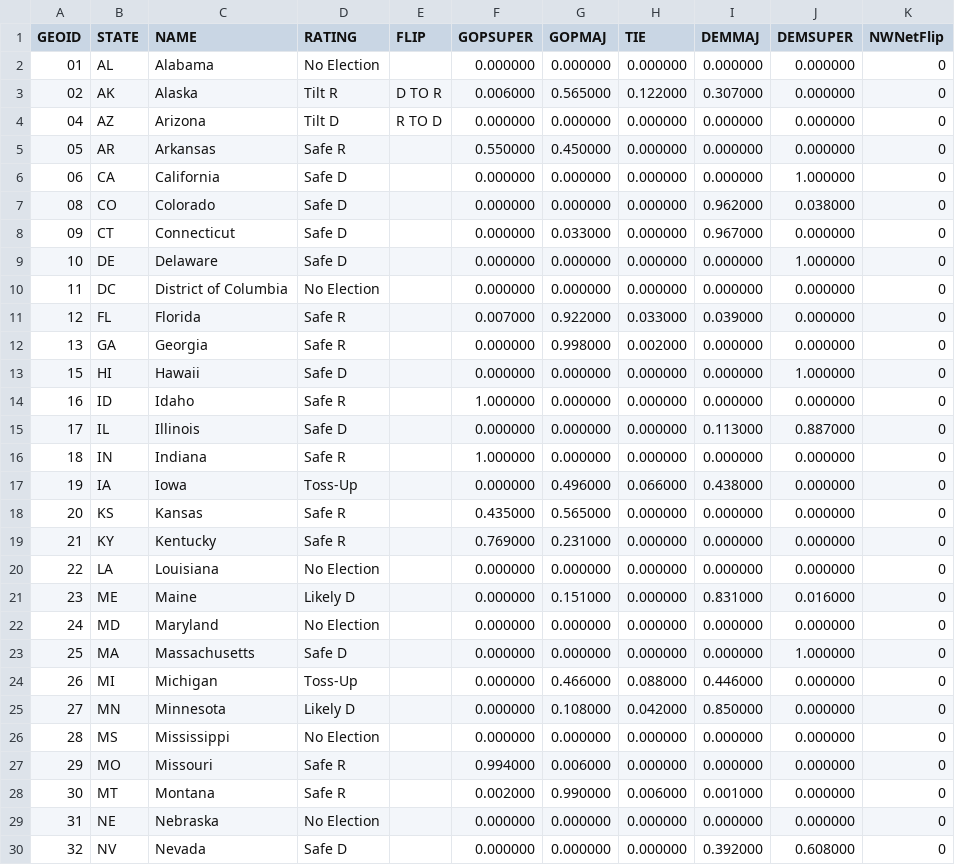
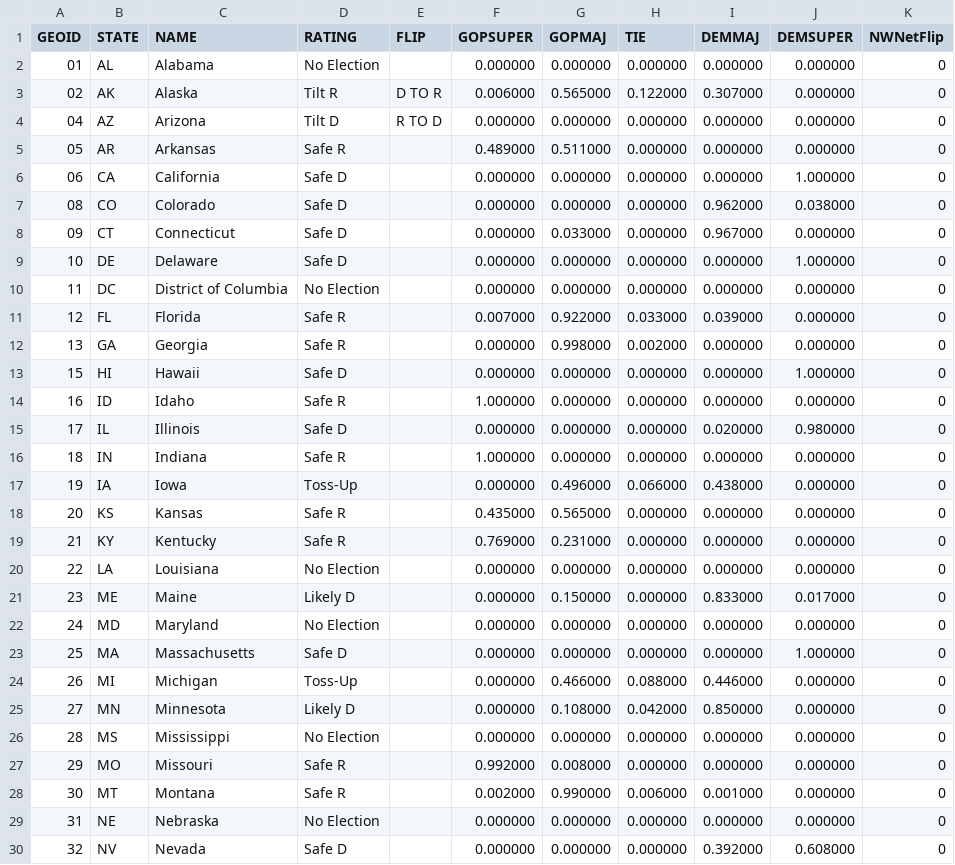
Before and after one commit to psthomas/elections-meta, a CSV file: data/statehouse/cnalysis_shodds.csv, drawn as a sheet; only a part is shown.

```diff
--- a/data/statehouse/cnalysis_shodds.csv
+++ b/data/statehouse/cnalysis_shodds.csv
@@ -4,3 +4,3 @@ GEOID,STATE,NAME,RATING,FLIP,GOPSUPER,GOPMAJ,TIE,DEMMAJ,DEMSUPER,NWNetFlip
 04,AZ,Arizona,Tilt D,R TO D,0.000000,0.000000,0.000000,0.000000,0.000000,0
-05,AR,Arkansas,Safe R,,0.550000,0.450000,0.000000,0.000000,0.000000,0
+05,AR,Arkansas,Safe R,,0.489000,0.511000,0.000000,0.000000,0.000000,0
 06,CA,California,Safe D,,0.000000,0.000000,0.000000,0.000000,1.000000,0
@@ -14,3 +14,3 @@ GEOID,STATE,NAME,RATING,FLIP,GOPSUPER,GOPMAJ,TIE,DEMMAJ,DEMSUPER,NWNetFlip
 16,ID,Idaho,Safe R,,1.000000,0.000000,0.000000,0.000000,0.000000,0
-17,IL,Illinois,Safe D,,0.000000,0.000000,0.000000,0.113000,0.887000,0
+17,IL,Illinois,Safe D,,0.000000,0.000000,0.000000,0.020000,0.980000,0
 18,IN,Indiana,Safe R,,1.000000,0.000000,0.000000,0.000000,0.000000,0
@@ -20,3 +20,3 @@ GEOID,STATE,NAME,RATING,FLIP,GOPSUPER,GOPMAJ,TIE,DEMMAJ,DEMSUPER,NWNetFlip
 22,LA,Louisiana,No Election,,0.000000,0.000000,0.000000,0.000000,0.000000,0
-23,ME,Maine,Likely D,,0.000000,0.151000,0.000000,0.831000,0.016000,0
+23,ME,Maine,Likely D,,0.000000,0.150000,0.000000,0.833000,0.017000,0
 24,MD,Maryland,No Election,,0.000000,0.000000,0.000000,0.000000,0.000000,0
@@ -26,3 +26,3 @@ GEOID,STATE,NAME,RATING,FLIP,GOPSUPER,GOPMAJ,TIE,DEMMAJ,DEMSUPER,NWNetFlip
 28,MS,Mississippi,No Election,,0.000000,0.000000,0.000000,0.000000,0.000000,0
-29,MO,Missouri,Safe R,,0.994000,0.006000,0.000000,0.000000,0.000000,0
+29,MO,Missouri,Safe R,,0.992000,0.008000,0.000000,0.000000,0.000000,0
 30,MT,Montana,Safe R,,0.002000,0.990000,0.006000,0.001000,0.000000,0
```
Also changed, not shown: data/house/inside_elections_house.csv, data/output/seat_realized_power.csv, 7 other files.
